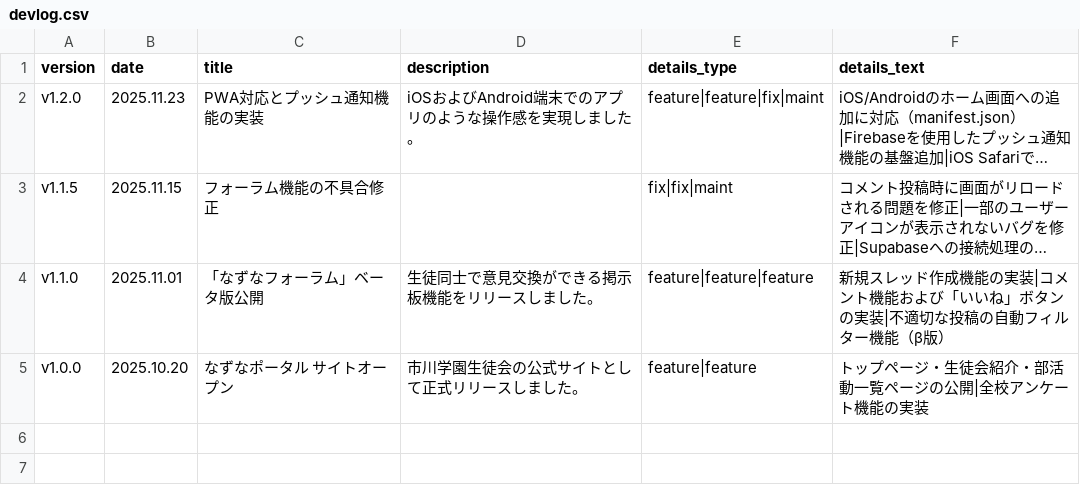
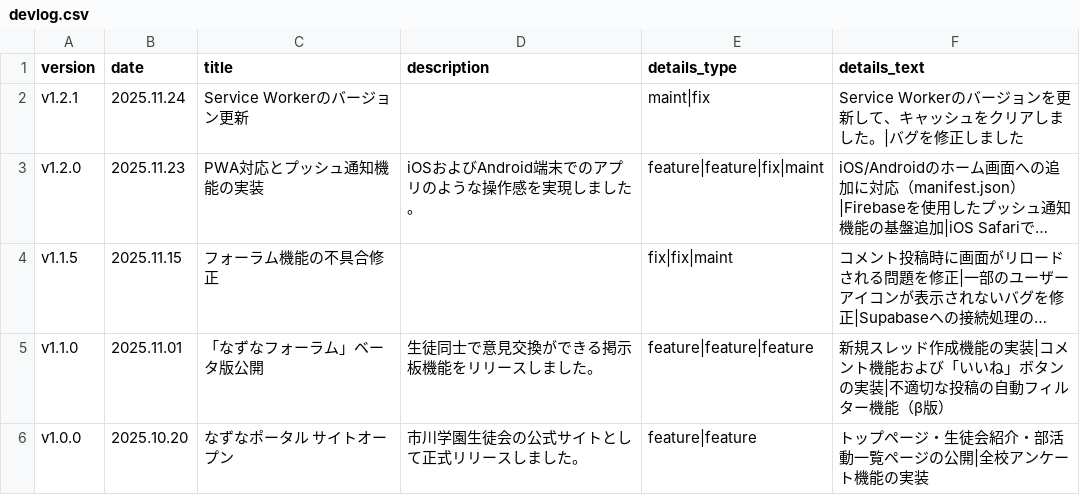
Before and after one commit to J105588/nazuna-portal, a CSV file: data/devlog.csv, drawn as a sheet; long unchanged cells end in …; the diff names each change by its address in the sheet, - before the commit and + after, or states it on an @@ line.

Commit message:
feat: add devlog link to multiple pages and update service worker version
- Added a link to the new devlog page in the footer of clubs.html, council.html, forum.html, news.html, and survey.html for improved navigation.
- Updated the service worker version in sw.js to ensure proper caching and functionality.

```diff
--- a/data/devlog.csv
+++ b/data/devlog.csv
+row 2: v1.2.1 | 2025.11.24 | Service Workerのバージョン更新 |  | maint|fix | Service Workerのバージョンを更新して、キャッシュをクリアしました。|バグを修正しました
```
Also changed, not shown: 9 other files.
